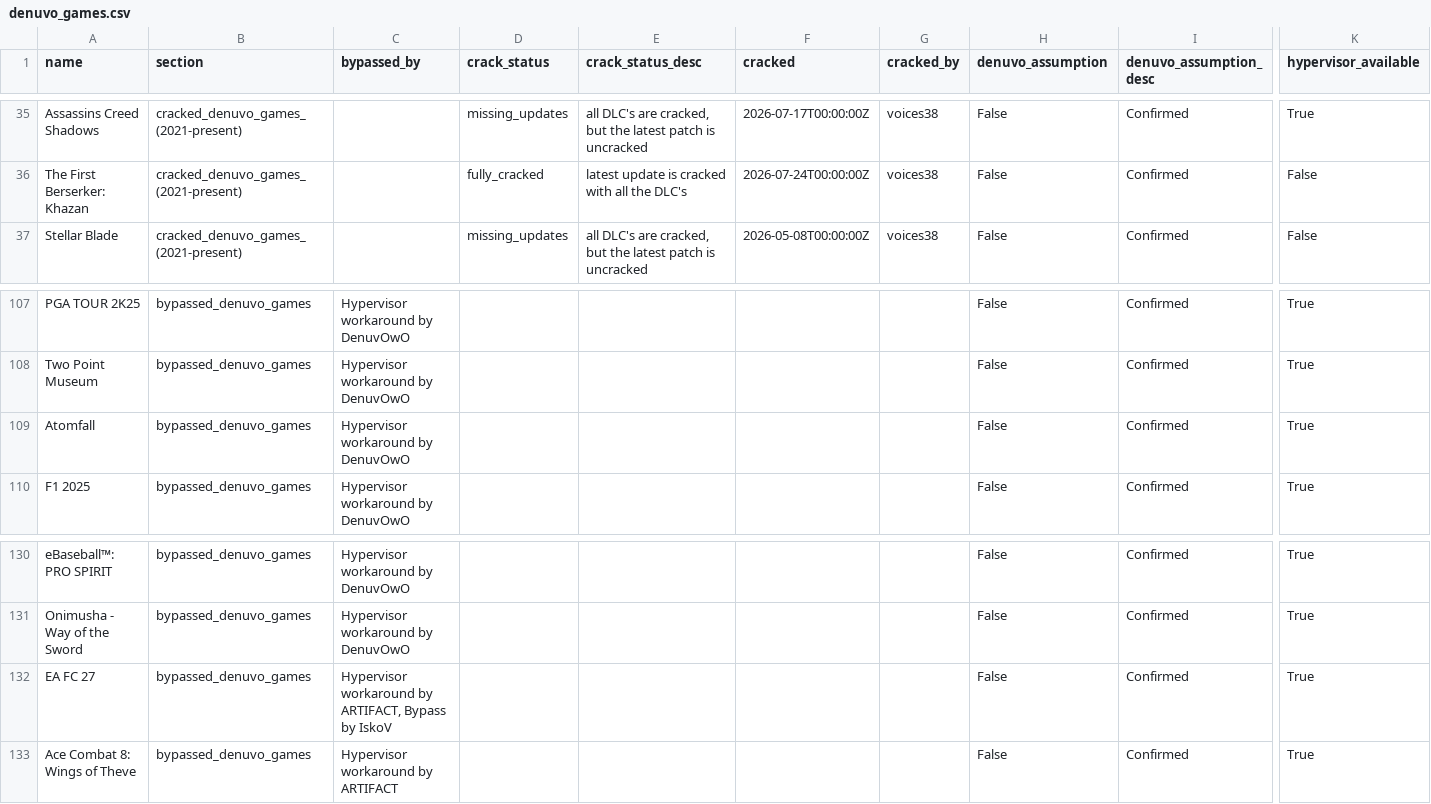
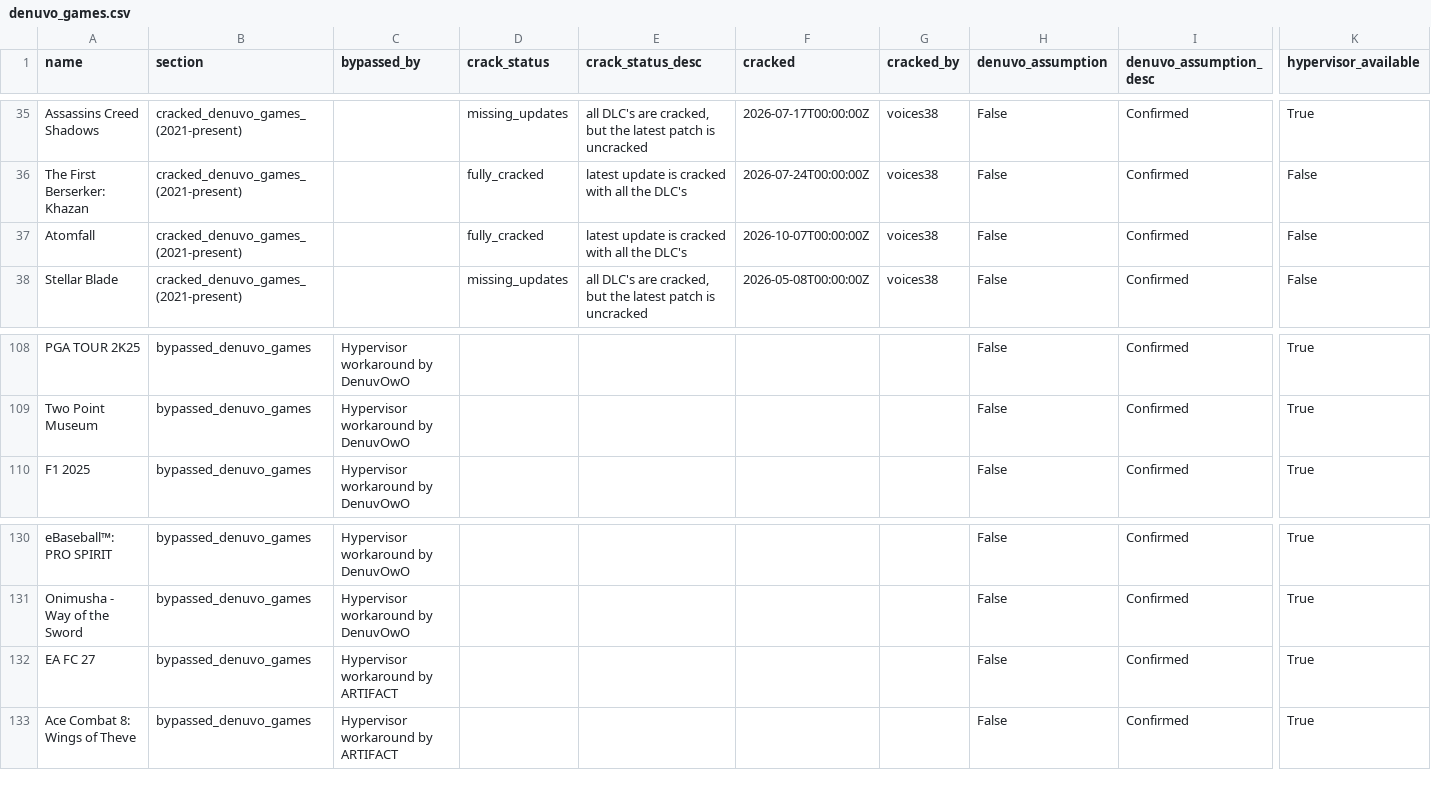
Before and after one commit to PorcoDio00033/denuvo-game-info, a CSV file: denuvo_games.csv, drawn as a sheet; only a part is shown, gaps mark what is left out; removed rows and columns are numbered as before the commit, all else as after; rows hold the shown columns only; the diff names each change by its address in the sheet, - before the commit and + after, or states it on an @@ line.

```diff
--- a/denuvo_games.csv
+++ b/denuvo_games.csv
+row 37: Atomfall | cracked_denuvo_games_(2021-present) |  | fully_cracked | latest update is cracked with all the DLC's | 2026-10-07T00:00:00Z | voices38 | False | Confirmed | False
-row 109: Atomfall | bypassed_denuvo_games | Hypervisor workaround by DenuvOwO |  |  |  |  | False | Confirmed | True
-C132 (bypassed_by): Hypervisor workaround by ARTIFACT, Bypass by IskoV
+C132 (bypassed_by): Hypervisor workaround by ARTIFACT
```
Also changed, not shown: 1 other file.
